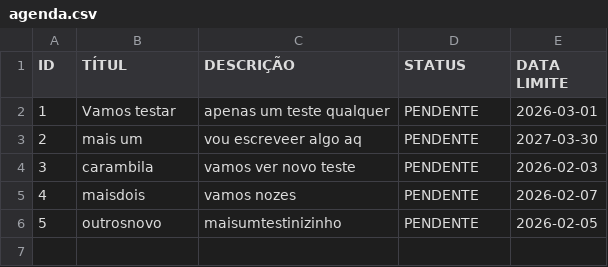
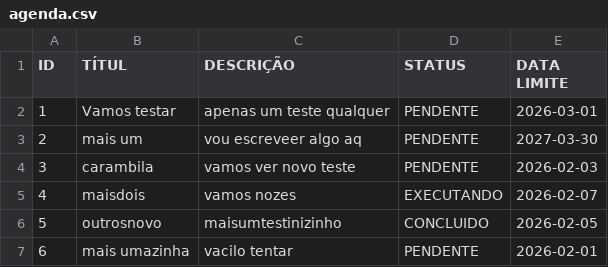
Before and after one commit to shawthy00/cursoada, a CSV file: src/Trabalho/agenda.csv, drawn as a sheet.

Commit message:
inclusao mudanca status

```diff
--- a/src/Trabalho/agenda.csv
+++ b/src/Trabalho/agenda.csv
@@ -4,3 +4,4 @@ ID;TÍTUL;DESCRIÇÃO;STATUS;DATA LIMITE
 3;carambila;vamos ver novo teste;PENDENTE;2026-02-03
-4;maisdois;vamos nozes;PENDENTE;2026-02-07
-5;outrosnovo;maisumtestinizinho;PENDENTE;2026-02-05
+4;maisdois;vamos nozes;EXECUTANDO;2026-02-07
+5;outrosnovo;maisumtestinizinho;CONCLUIDO;2026-02-05
+6;mais umazinha;vacilo tentar;PENDENTE;2026-02-01
```
Also changed, not shown: 3 other files.
